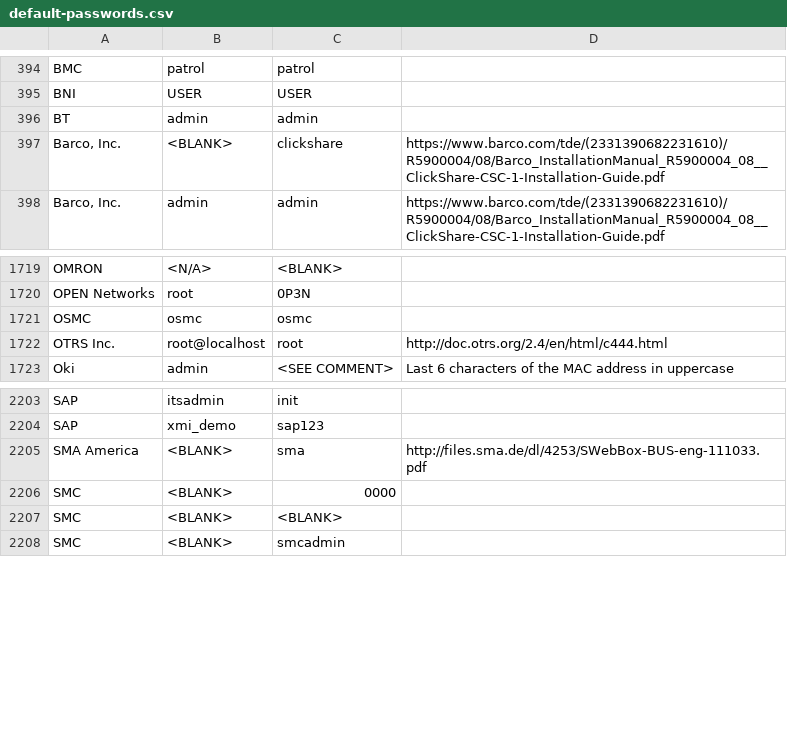
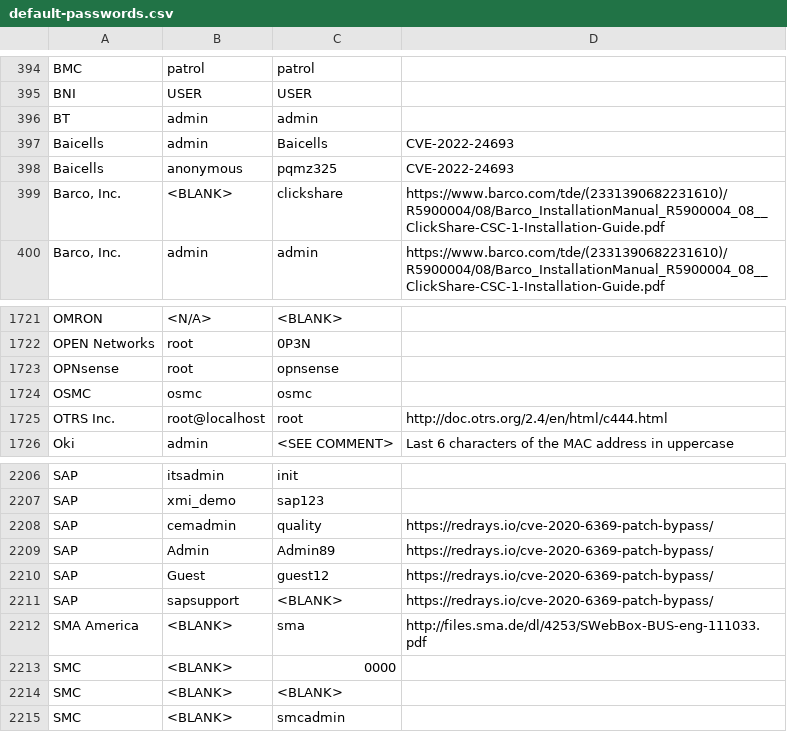
Before and after one commit to c4b3rw0lf/wordlist-collection, a CSV file: seclists-passwords/Default-Credentials/default-passwords.csv, drawn as a sheet; only a part is shown, gaps mark what is left out; the diff names each change by its address in the sheet, - before the commit and + after, or states it on an @@ line.

```diff
--- a/seclists-passwords/Default-Credentials/default-passwords.csv
+++ b/seclists-passwords/Default-Credentials/default-passwords.csv
+row 397: Baicells | admin | Baicells | CVE-2022-24693
+row 398: Baicells | anonymous | pqmz325 | CVE-2022-24693
+row 1723: OPNsense | root | opnsense
+row 2208: SAP | cemadmin | quality | https://redrays.io/cve-2020-6369-patch-bypass/
+row 2209: SAP | Admin | Admin89 | https://redrays.io/cve-2020-6369-patch-bypass/
+row 2210: SAP | Guest | guest12 | https://redrays.io/cve-2020-6369-patch-bypass/
+row 2211: SAP | sapsupport | <BLANK> | https://redrays.io/cve-2020-6369-patch-bypass/
```
Also changed, not shown: 9 other files.
